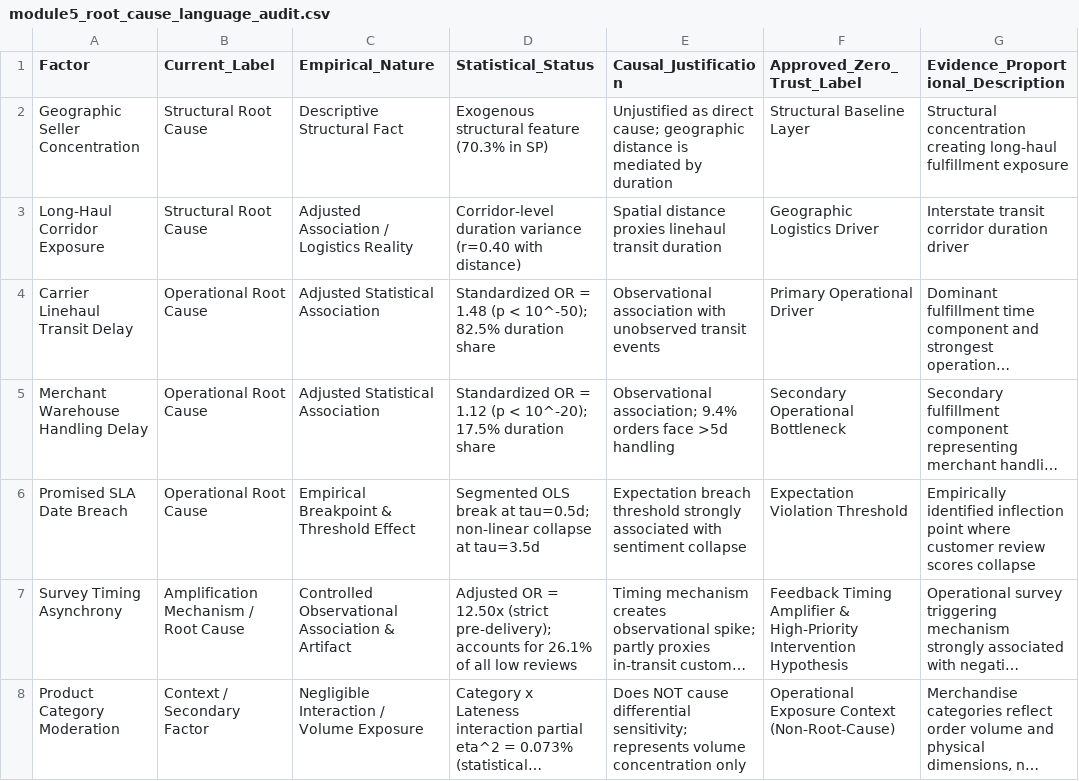
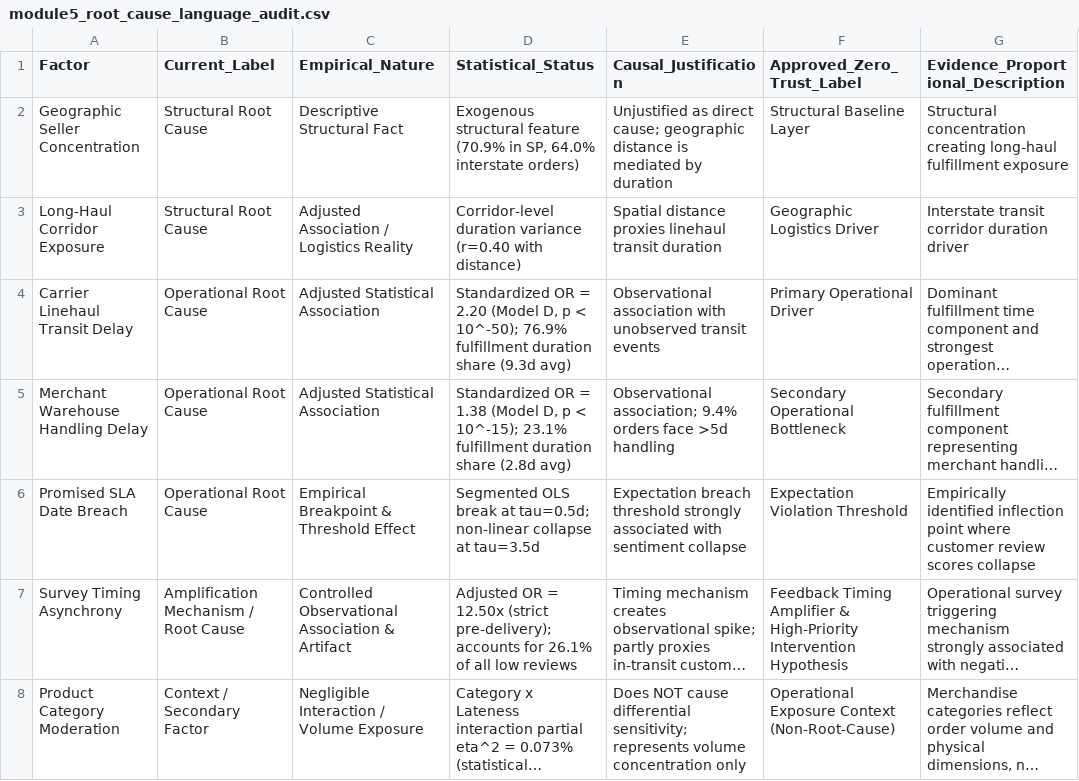
Before and after one commit to rohitkumarnaidu/olist-customer-experience-analytics, a CSV file: outputs/tables/module5_root_cause_language_audit.csv, drawn as a sheet; only a part is shown; long unchanged cells end in …; the diff names each change by its address in the sheet, - before the commit and + after, or states it on an @@ line.

Commit message:
feat(submission): complete final Colab notebook, video communication package, and zero-trust audit certification

```diff
--- a/outputs/tables/module5_root_cause_language_audit.csv
+++ b/outputs/tables/module5_root_cause_language_audit.csv
-D2 (Statistical_Status): …structural feature (70.3% in SP)
+D2 (Statistical_Status): …structural feature (70.9% in SP, 64.0% interstate orders)
-D4 (Statistical_Status): …OR = 1.48 (p < 10^-50); 82.5% duration share
+D4 (Statistical_Status): …OR = 2.20 (Model D, p < 10^-50); 76.9% fulfillment duration share (9.3d avg)
-D5 (Statistical_Status): …OR = 1.12 (p < 10^-20); 17.5% duration share
+D5 (Statistical_Status): …OR = 1.38 (Model D, p < 10^-15); 23.1% fulfillment duration share (2.8d avg)
```
Also changed, not shown: outputs/tables/module4_language_audit.csv, outputs/tables/module_4_finding_register.csv, 38 other files.
